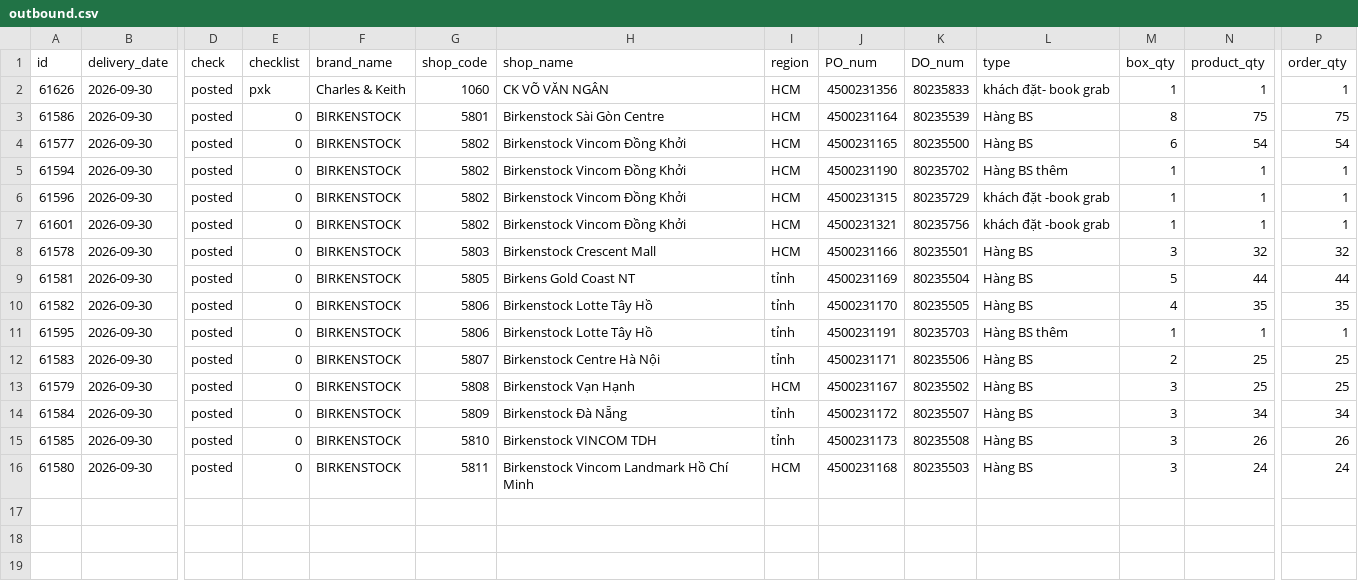
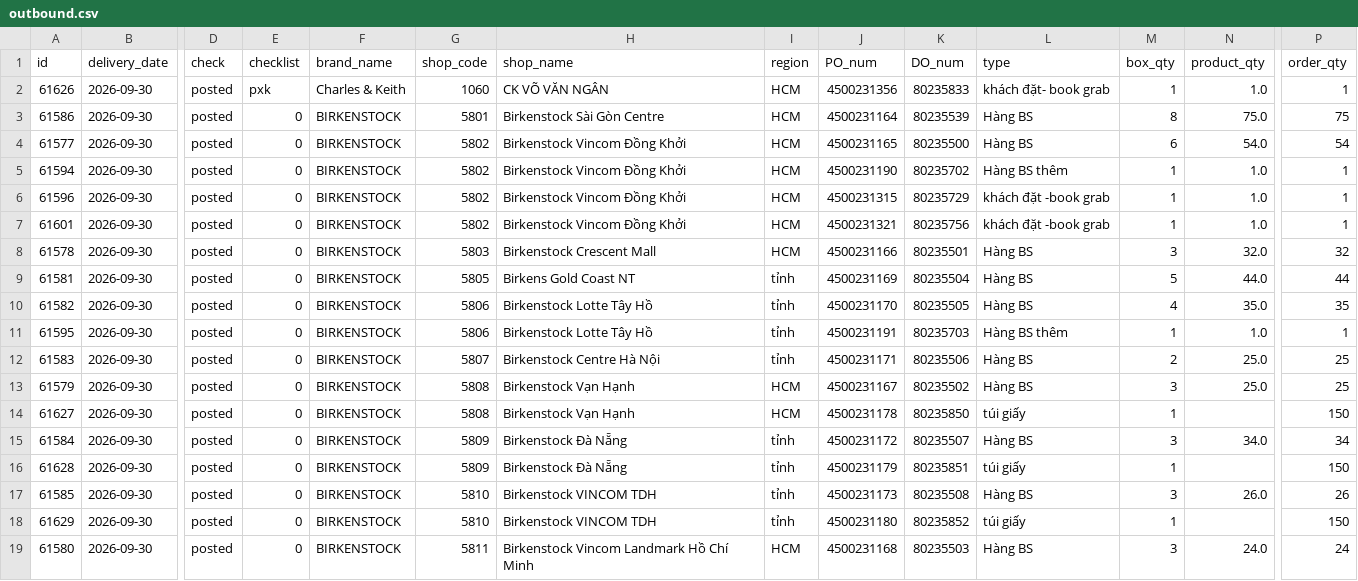
Before and after one commit to thuanmaison113-boop/report, a CSV file: outbound.csv, drawn as a sheet; only a part is shown, gaps mark what is left out; addresses are those after the commit; rows hold the shown columns only; the diff names each change by its address in the sheet, - before the commit and + after, or states it on an @@ line.

Commit message:
Update data 2026-09-30 14:10

```diff
--- a/outbound.csv
+++ b/outbound.csv
-N2 (product_qty): 1
+N2 (product_qty): 1.0
-N3 (product_qty): 75
+N3 (product_qty): 75.0
-N4 (product_qty): 54
+N4 (product_qty): 54.0
-N5:N7 (product_qty): 1
+N5:N7 (product_qty): 1.0
-N8 (product_qty): 32
+N8 (product_qty): 32.0
-N9 (product_qty): 44
+N9 (product_qty): 44.0
-N10 (product_qty): 35
+N10 (product_qty): 35.0
-N11 (product_qty): 1
+N11 (product_qty): 1.0
-N12:N13 (product_qty): 25
+N12:N13 (product_qty): 25.0
+row 14: 61627 | 2026-09-30 | posted | 0 | BIRKENSTOCK | 5808 | Birkenstock Vạn Hạnh | HCM | 4500231178 | 80235850 | túi giấy | 1 |  | 150
-N15 (product_qty): 34
+N15 (product_qty): 34.0
+row 16: 61628 | 2026-09-30 | posted | 0 | BIRKENSTOCK | 5809 | Birkenstock Đà Nẵng | tỉnh | 4500231179 | 80235851 | túi giấy | 1 |  | 150
-N17 (product_qty): 26
+N17 (product_qty): 26.0
+row 18: 61629 | 2026-09-30 | posted | 0 | BIRKENSTOCK | 5810 | Birkenstock VINCOM TDH | tỉnh | 4500231180 | 80235852 | túi giấy | 1 |  | 150
-N19 (product_qty): 24
+N19 (product_qty): 24.0
```
